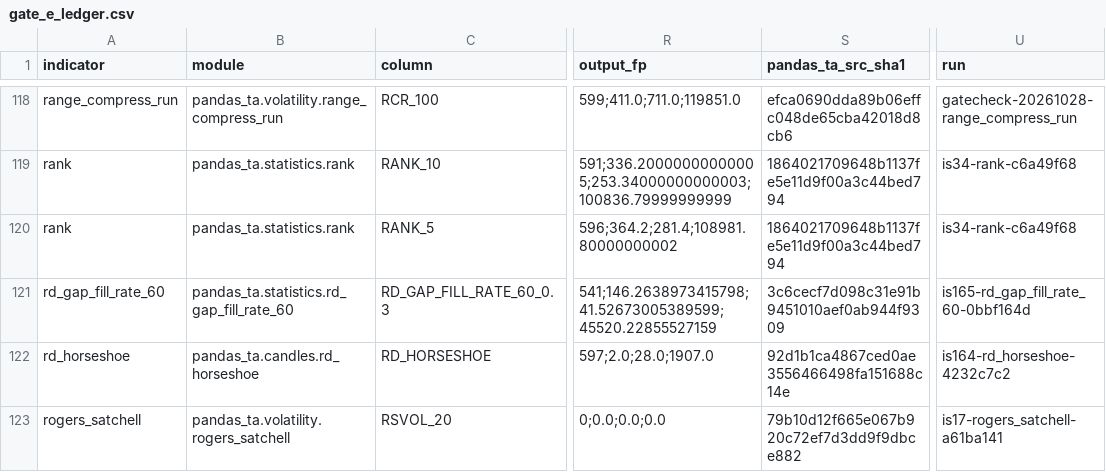
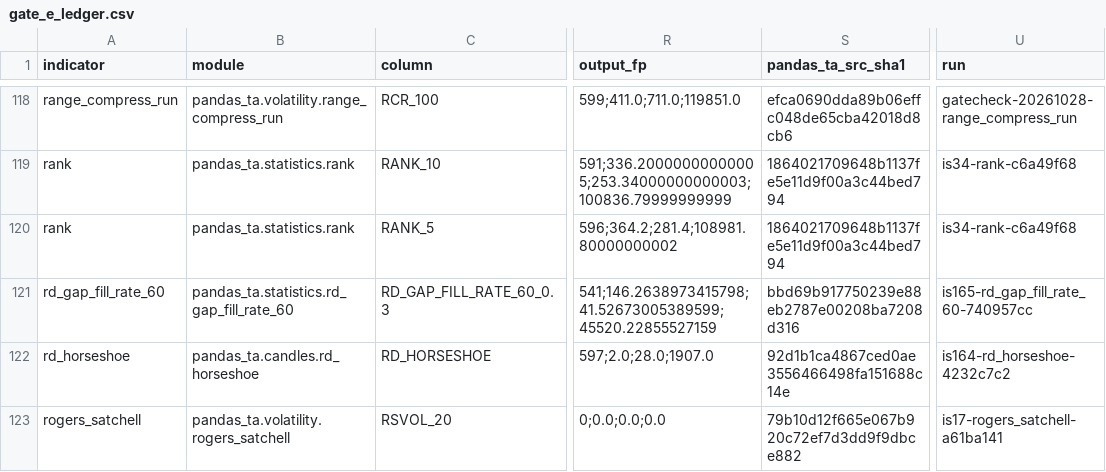
Before and after one commit to TolgaUyanik/PandasTa, a CSV file: docs/gate_e_ledger.csv, drawn as a sheet; only a part is shown, gaps mark what is left out; the diff names each change by its address in the sheet, - before the commit and + after, or states it on an @@ line.

Commit message:
RD-GAP-FILL-RATE-60: receipt -- record launcher's Gate E re-run on rd_gap_fill_rate_60 at HEAD, SHIP (0.2644 vs ZIGZAG), run id and Gate F pass count refreshed. Refs #165

```diff
--- a/docs/gate_e_ledger.csv
+++ b/docs/gate_e_ledger.csv
-S121 (pandas_ta_src_sha1): 3c6cecf7d098c31e91b9451010aef0ab944f9309
+S121 (pandas_ta_src_sha1): bbd69b917750239e88eb2787e00208ba7208d316
-U121 (run): is165-rd_gap_fill_rate_60-0bbf164d
+U121 (run): is165-rd_gap_fill_rate_60-740957cc
```
Also changed, not shown: 3 other files.
